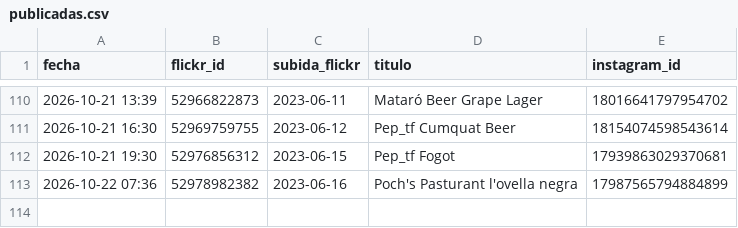
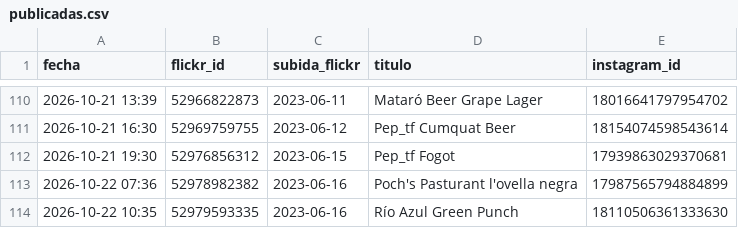
Before and after one commit to milbeerista-oss/milbeerista-en, a CSV file: publicadas.csv, drawn as a sheet; only a part is shown, gaps mark what is left out; the diff names each change by its address in the sheet, - before the commit and + after, or states it on an @@ line.

Commit message:
Publicada: Río Azul Green Punch

```diff
--- a/publicadas.csv
+++ b/publicadas.csv
+row 114: 2026-10-22 10:35 | 52979593335 | 2023-06-16 | Río Azul Green Punch | 18110506361333630
```
Also changed, not shown: 2 other files.
